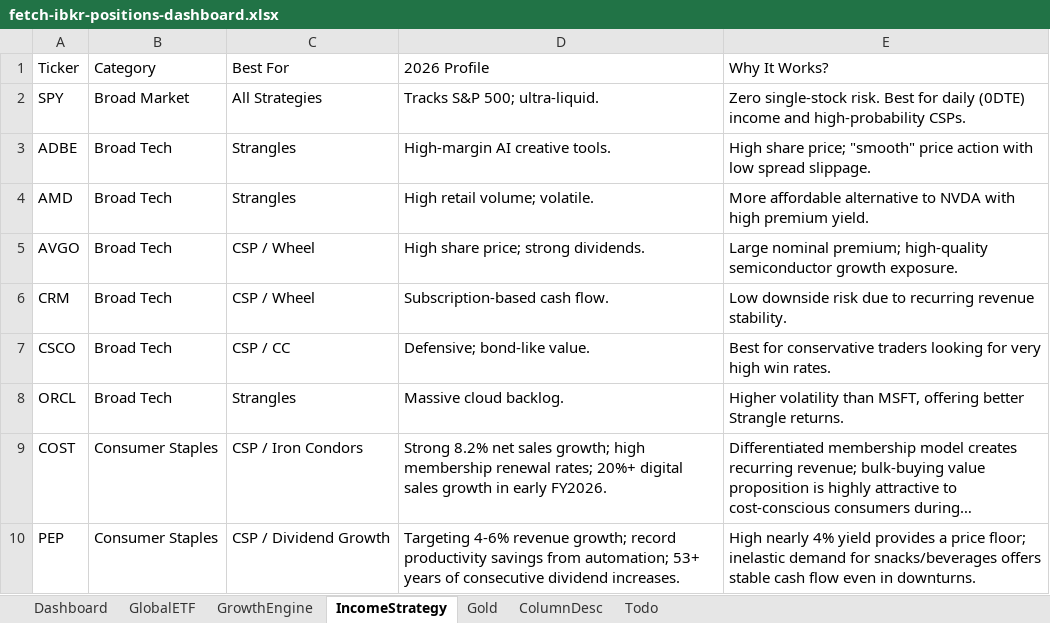
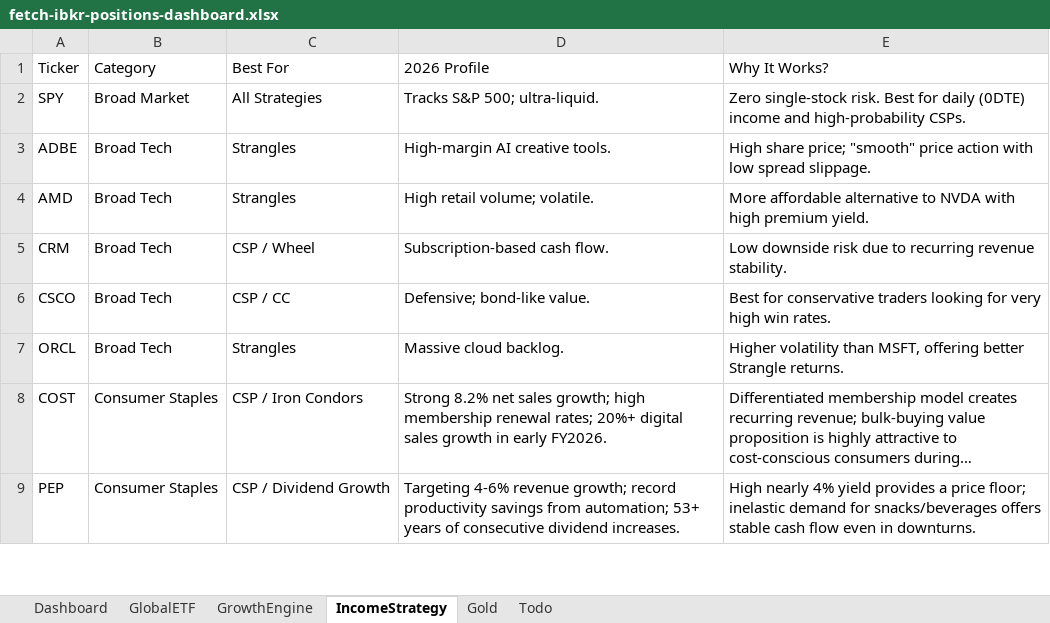
Before and after one commit to timelyrain/timeless-workspace, an Excel workbook: projects/fetch-ibkr-positions-dashboard.xlsx, sheet IncomeStrategy, drawn as a sheet; only a part is shown; long unchanged cells end in …; values as stored, in another font and other column widths than the file's, no borders; the diff names each change by its address in the sheet, - before the commit and + after, or states it on an @@ line.

```diff
--- a/projects/fetch-ibkr-positions-dashboard.xlsx (sheet IncomeStrategy)
+++ b/projects/fetch-ibkr-positions-dashboard.xlsx (sheet IncomeStrategy)
-sheet tab: ColumnDesc
-row 5: AVGO | Broad Tech | CSP / Wheel | High share price; strong dividends. | Large nominal premium; high-quality semiconductor growth exposure.
```
Also changed, not shown: sheet Dashboard, sheet Todo, formulas that keep their value, charts or pictures, projects/fetch-ibkr-positions.xlsx, 14 other files.
